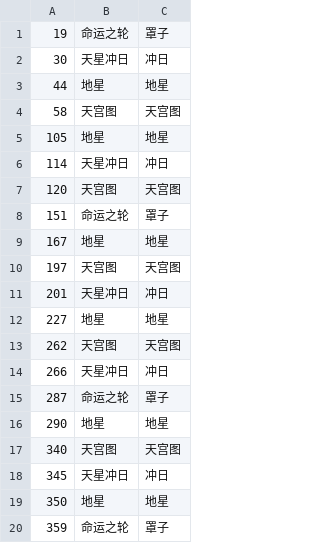
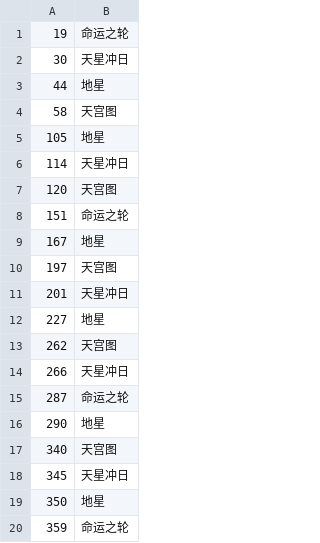
Before and after one commit to Souma-Sumire/FFXIV_Auxiliary_Tools, a CSV file: csv/taikoSongs/e9s.csv, drawn as a sheet; the diff names each change by its address in the sheet, - before the commit and + after, or states it on an @@ line.

```diff
--- a/csv/taikoSongs/e9s.csv
+++ b/csv/taikoSongs/e9s.csv
-column C, rows 1-20: 罩子 | 冲日 | 地星 | 天宫图 | 地星 | 冲日 | 天宫图 | 罩子 | 地星 | 天宫图 | 冲日 | 地星 | 天宫图 | 冲日 | 罩子 | 地星 | 天宫图 | 冲日 | 地星 | 罩子
```
Also changed, not shown: 4 other files.
